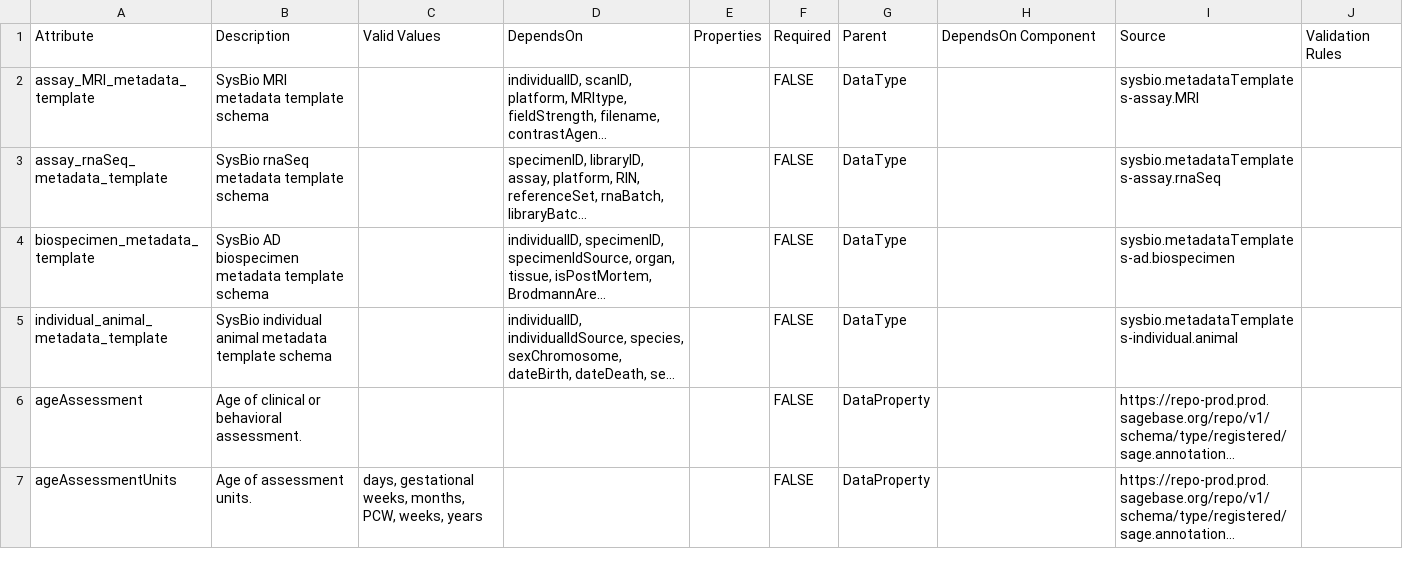
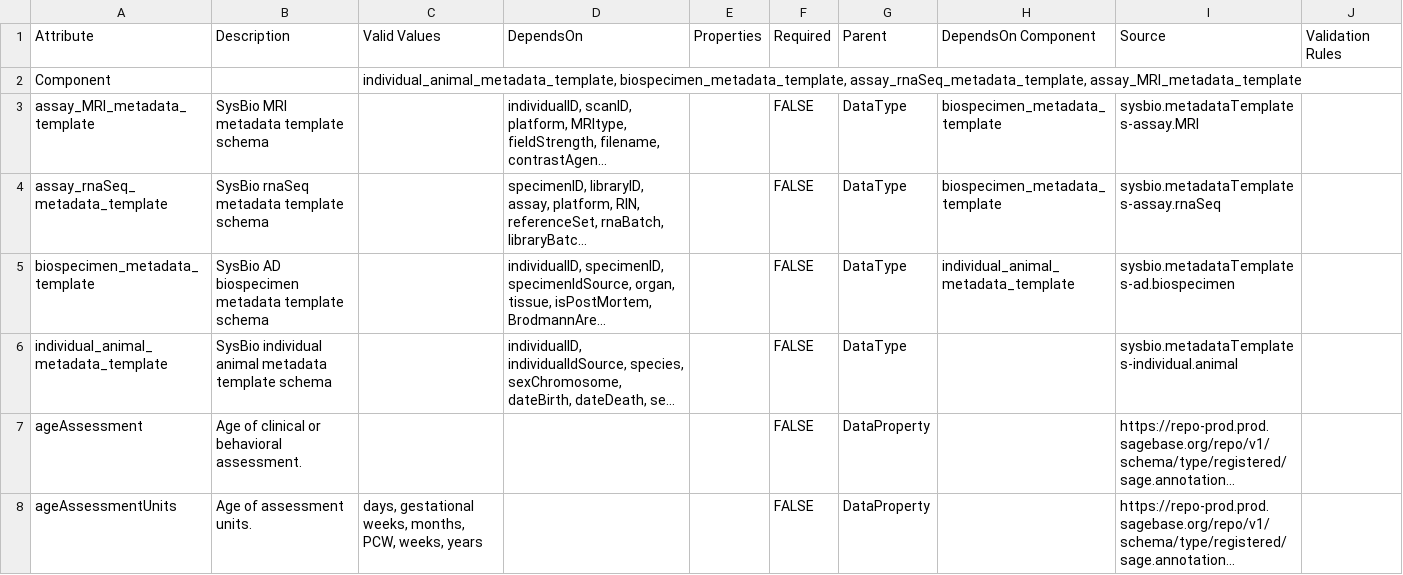
Before and after one commit to adknowledgeportal/test-data-model, a CSV file: schematic_schemas/model-ad-test/model-ad-schematic-test-schema-v1.csv, drawn as a sheet; only a part is shown; long unchanged cells end in …; addresses are those after the commit; the diff names each change by its address in the sheet, - before the commit and + after, or states it on an @@ line.

Commit message:
add Component and dependsOn Component values

```diff
--- a/schematic_schemas/model-ad-test/model-ad-schematic-test-schema-v1.csv
+++ b/schematic_schemas/model-ad-test/model-ad-schematic-test-schema-v1.csv
+row 2: Component |  | individual_animal_metadata_template, biospecimen_metadata_template, assay_rnaSeq_metadata_template, assay_MRI_metadata_template
-H3:H4: (empty)
+H3:H4: biospecimen_metadata_template
-H5: (empty)
+H5: individual_animal_metadata_template
```
